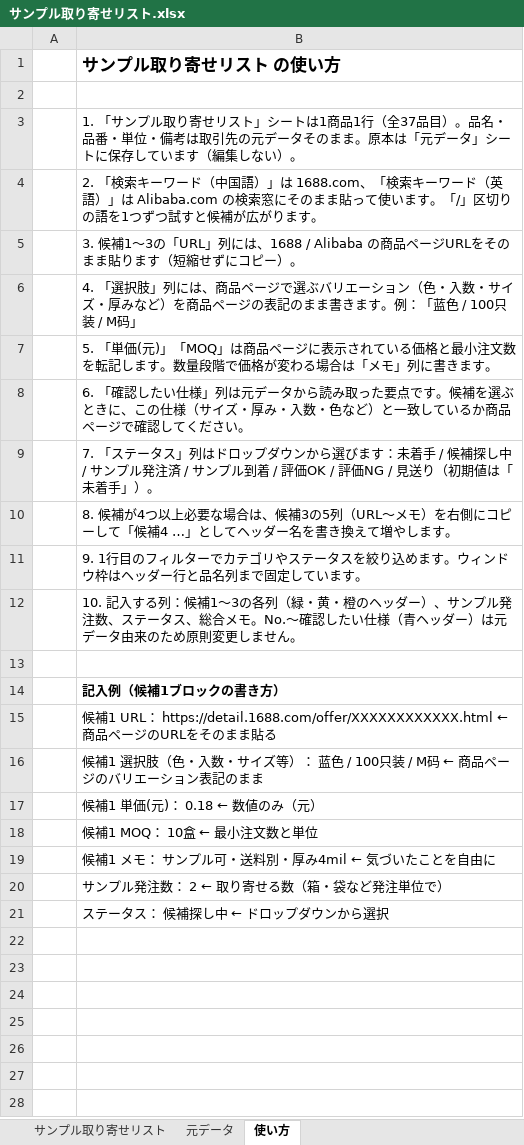
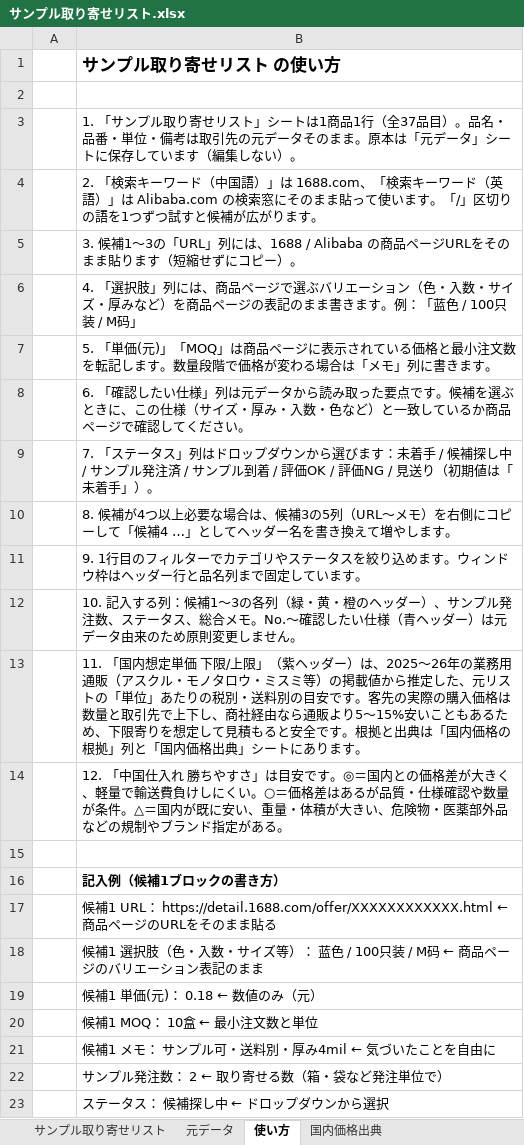
Before and after one commit to k719578/yosi, an Excel workbook: サンプル取り寄せリスト.xlsx, sheet 使い方, drawn as a sheet; values as stored, in another font and other column widths than the file's, no borders; the diff names each change by its address in the sheet, - before the commit and + after, or states it on an @@ line.

```diff
--- a/サンプル取り寄せリスト.xlsx (sheet 使い方)
+++ b/サンプル取り寄せリスト.xlsx (sheet 使い方)
+sheet tab: 国内価格出典
+row 13:  | 11. 「国内想定単価 下限/上限」（紫ヘッダー）は、2025〜26年の業務用通販（アスクル・モノタロウ・ミスミ等）の掲載値から推定した、元リストの「単位」あたりの税別・送料別の目安です。客先の実際の購入価格は数量と取引先で上下し、商社経由なら通販より5〜15%安いこともあるため、下限寄りを想定して見積もると安全です。根拠と出典は「国内価格の根拠」列と「国内価格出典」シートにあります。
+row 14:  | 12. 「中国仕入れ 勝ちやすさ」は目安です。◎＝国内との価格差が大きく、軽量で輸送費負けしにくい。○＝価格差はあるが品質・仕様確認や数量が条件。△＝国内が既に安い、重量・体積が大きい、危険物・医薬部外品などの規制やブランド指定がある。
```
Also changed, not shown: sheet サンプル取り寄せリスト.
